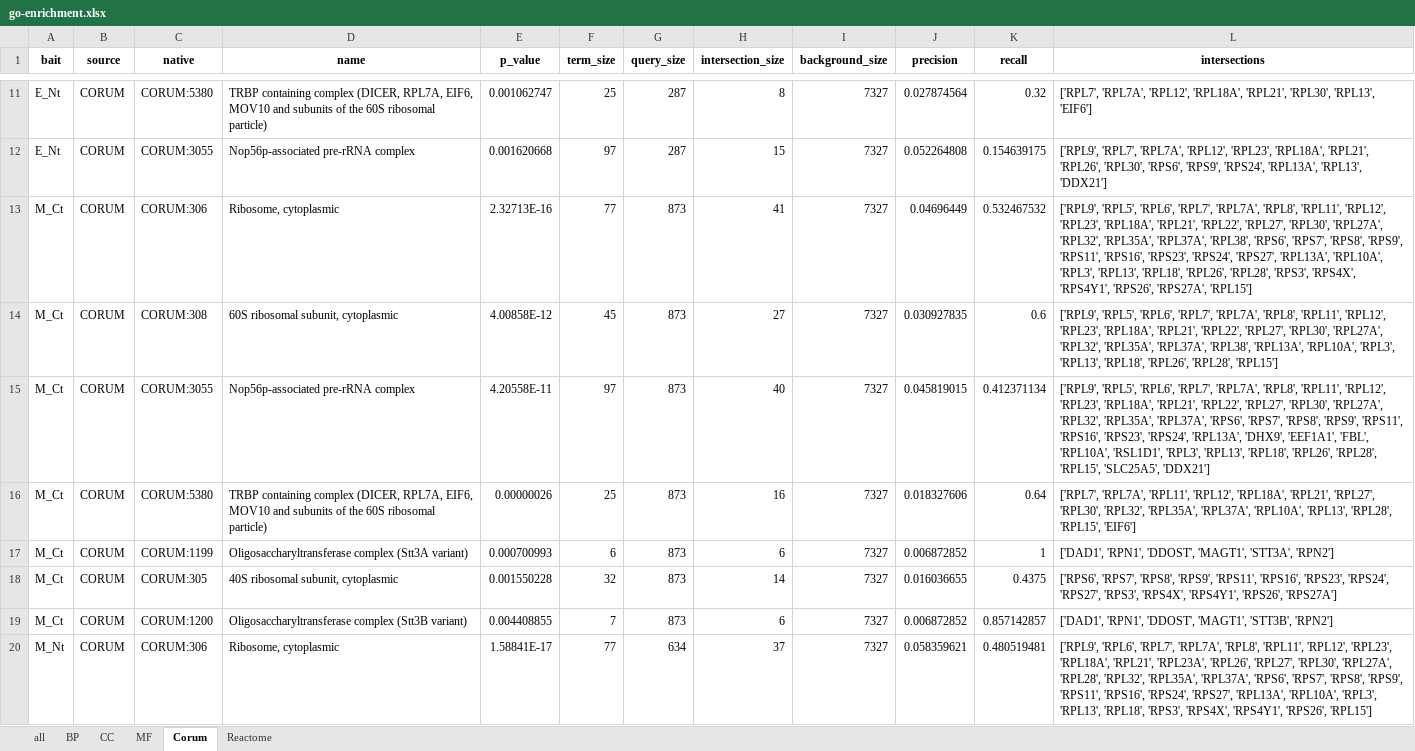
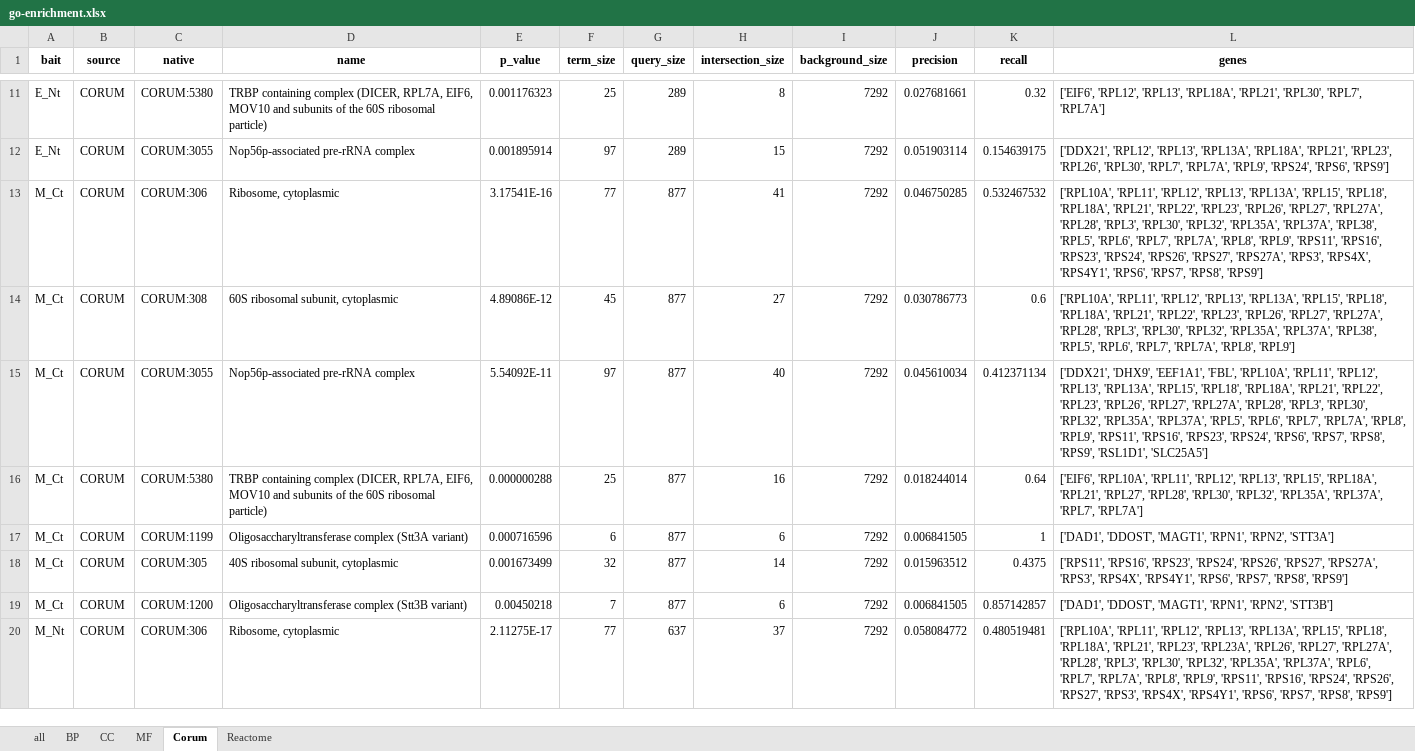
Before and after one commit to knightjdr/covid-site, an Excel workbook: static/downloads/enrichment/go-enrichment.xlsx, sheet Corum, drawn as a sheet; only a part is shown, gaps mark what is left out; values as stored, in another font and other column widths than the file's, no borders; the diff covers the shown part only; the diff names each change by its address in the sheet, - before the commit and + after, or states it on an @@ line.

```diff
--- a/static/downloads/enrichment/go-enrichment.xlsx (sheet Corum)
+++ b/static/downloads/enrichment/go-enrichment.xlsx (sheet Corum)
-L1: intersections
+L1: genes
-E11 (p_value): 0.001062747
+E11 (p_value): 0.001176323
-G11:G12 (query_size): 287
+G11:G12 (query_size): 289
-I11:I20 (background_size): 7327
+I11:I20 (background_size): 7292
-J11 (precision): 0.027874564
+J11 (precision): 0.027681661
-L11 (genes): ['RPL7', 'RPL7A', 'RPL12', 'RPL18A', 'RPL21', 'RPL30', 'RPL13', 'EIF6']
+L11 (genes): ['EIF6', 'RPL12', 'RPL13', 'RPL18A', 'RPL21', 'RPL30', 'RPL7', 'RPL7A']
-E12 (p_value): 0.001620668
+E12 (p_value): 0.001895914
-J12 (precision): 0.052264808
+J12 (precision): 0.051903114
-L12 (genes): ['RPL9', 'RPL7', 'RPL7A', 'RPL12', 'RPL23', 'RPL18A', 'RPL21', 'RPL26', 'RPL30', 'RPS6', 'RPS9', 'RPS24', 'RPL13A', 'RPL13', 'DDX21']
+L12 (genes): ['DDX21', 'RPL12', 'RPL13', 'RPL13A', 'RPL18A', 'RPL21', 'RPL23', 'RPL26', 'RPL30', 'RPL7', 'RPL7A', 'RPL9', 'RPS24', 'RPS6', 'RPS9']
-E13 (p_value): 2.32713E-16
+E13 (p_value): 3.17541E-16
-G13:G19 (query_size): 873
+G13:G19 (query_size): 877
-J13 (precision): 0.04696449
+J13 (precision): 0.046750285
-L13 (genes): ['RPL9', 'RPL5', 'RPL6', 'RPL7', 'RPL7A', 'RPL8', 'RPL11', 'RPL12', 'RPL23', 'RPL18A', 'RPL21', 'RPL22', 'RPL27', 'RPL30', 'RPL27A', 'RPL32', 'RPL35A', 'RPL37A', 'RPL38', 'RPS6', 'RPS7', 'RPS8', 'RPS9', 'RPS11', 'RPS16', 'RPS23', 'RPS24', 'RPS27', 'RPL13A', 'RPL10A', 'RPL3', 'RPL13', 'RPL18', 'RPL26', 'RPL28', 'RPS3', 'RPS4X', 'RPS4Y1', 'RPS26', 'RPS27A', 'RPL15']
+L13 (genes): ['RPL10A', 'RPL11', 'RPL12', 'RPL13', 'RPL13A', 'RPL15', 'RPL18', 'RPL18A', 'RPL21', 'RPL22', 'RPL23', 'RPL26', 'RPL27', 'RPL27A', 'RPL28', 'RPL3', 'RPL30', 'RPL32', 'RPL35A', 'RPL37A', 'RPL38', 'RPL5', 'RPL6', 'RPL7', 'RPL7A', 'RPL8', 'RPL9', 'RPS11', 'RPS16', 'RPS23', 'RPS24', 'RPS26', 'RPS27', 'RPS27A', 'RPS3', 'RPS4X', 'RPS4Y1', 'RPS6', 'RPS7', 'RPS8', 'RPS9']
-E14 (p_value): 4.00858E-12
+E14 (p_value): 4.89086E-12
-J14 (precision): 0.030927835
+J14 (precision): 0.030786773
-L14 (genes): ['RPL9', 'RPL5', 'RPL6', 'RPL7', 'RPL7A', 'RPL8', 'RPL11', 'RPL12', 'RPL23', 'RPL18A', 'RPL21', 'RPL22', 'RPL27', 'RPL30', 'RPL27A', 'RPL32', 'RPL35A', 'RPL37A', 'RPL38', 'RPL13A', 'RPL10A', 'RPL3', 'RPL13', 'RPL18', 'RPL26', 'RPL28', 'RPL15']
+L14 (genes): ['RPL10A', 'RPL11', 'RPL12', 'RPL13', 'RPL13A', 'RPL15', 'RPL18', 'RPL18A', 'RPL21', 'RPL22', 'RPL23', 'RPL26', 'RPL27', 'RPL27A', 'RPL28', 'RPL3', 'RPL30', 'RPL32', 'RPL35A', 'RPL37A', 'RPL38', 'RPL5', 'RPL6', 'RPL7', 'RPL7A', 'RPL8', 'RPL9']
-E15 (p_value): 4.20558E-11
+E15 (p_value): 5.54092E-11
-J15 (precision): 0.045819015
+J15 (precision): 0.045610034
-L15 (genes): ['RPL9', 'RPL5', 'RPL6', 'RPL7', 'RPL7A', 'RPL8', 'RPL11', 'RPL12', 'RPL23', 'RPL18A', 'RPL21', 'RPL22', 'RPL27', 'RPL30', 'RPL27A', 'RPL32', 'RPL35A', 'RPL37A', 'RPS6', 'RPS7', 'RPS8', 'RPS9', 'RPS11', 'RPS16', 'RPS23', 'RPS24', 'RPL13A', 'DHX9', 'EEF1A1', 'FBL', 'RPL10A', 'RSL1D1', 'RPL3', 'RPL13', 'RPL18', 'RPL26', 'RPL28', 'RPL15', 'SLC25A5', 'DDX21']
+L15 (genes): ['DDX21', 'DHX9', 'EEF1A1', 'FBL', 'RPL10A', 'RPL11', 'RPL12', 'RPL13', 'RPL13A', 'RPL15', 'RPL18', 'RPL18A', 'RPL21', 'RPL22', 'RPL23', 'RPL26', 'RPL27', 'RPL27A', 'RPL28', 'RPL3', 'RPL30', 'RPL32', 'RPL35A', 'RPL37A', 'RPL5', 'RPL6', 'RPL7', 'RPL7A', 'RPL8', 'RPL9', 'RPS11', 'RPS16', 'RPS23', 'RPS24', 'RPS6', 'RPS7', 'RPS8', 'RPS9', 'RSL1D1', 'SLC25A5']
-E16 (p_value): 0.00000026
+E16 (p_value): 0.000000288
-J16 (precision): 0.018327606
+J16 (precision): 0.018244014
-L16 (genes): ['RPL7', 'RPL7A', 'RPL11', 'RPL12', 'RPL18A', 'RPL21', 'RPL27', 'RPL30', 'RPL32', 'RPL35A', 'RPL37A', 'RPL10A', 'RPL13', 'RPL28', 'RPL15', 'EIF6']
+L16 (genes): ['EIF6', 'RPL10A', 'RPL11', 'RPL12', 'RPL13', 'RPL15', 'RPL18A', 'RPL21', 'RPL27', 'RPL28', 'RPL30', 'RPL32', 'RPL35A', 'RPL37A', 'RPL7', 'RPL7A']
-E17 (p_value): 0.000700993
+E17 (p_value): 0.000716596
-J17 (precision): 0.006872852
+J17 (precision): 0.006841505
-L17 (genes): ['DAD1', 'RPN1', 'DDOST', 'MAGT1', 'STT3A', 'RPN2']
+L17 (genes): ['DAD1', 'DDOST', 'MAGT1', 'RPN1', 'RPN2', 'STT3A']
-E18 (p_value): 0.001550228
+E18 (p_value): 0.001673499
-J18 (precision): 0.016036655
+J18 (precision): 0.015963512
-L18 (genes): ['RPS6', 'RPS7', 'RPS8', 'RPS9', 'RPS11', 'RPS16', 'RPS23', 'RPS24', 'RPS27', 'RPS3', 'RPS4X', 'RPS4Y1', 'RPS26', 'RPS27A']
+L18 (genes): ['RPS11', 'RPS16', 'RPS23', 'RPS24', 'RPS26', 'RPS27', 'RPS27A', 'RPS3', 'RPS4X', 'RPS4Y1', 'RPS6', 'RPS7', 'RPS8', 'RPS9']
-E19 (p_value): 0.004408855
+E19 (p_value): 0.00450218
-J19 (precision): 0.006872852
+J19 (precision): 0.006841505
-L19 (genes): ['DAD1', 'RPN1', 'DDOST', 'MAGT1', 'STT3B', 'RPN2']
+L19 (genes): ['DAD1', 'DDOST', 'MAGT1', 'RPN1', 'RPN2', 'STT3B']
-E20 (p_value): 1.58841E-17
+E20 (p_value): 2.11275E-17
-G20 (query_size): 634
+G20 (query_size): 637
-J20 (precision): 0.058359621
+J20 (precision): 0.058084772
-L20 (genes): ['RPL9', 'RPL6', 'RPL7', 'RPL7A', 'RPL8', 'RPL11', 'RPL12', 'RPL23', 'RPL18A', 'RPL21', 'RPL23A', 'RPL26', 'RPL27', 'RPL30', 'RPL27A', 'RPL28', 'RPL32', 'RPL35A', 'RPL37A', 'RPS6', 'RPS7', 'RPS8', 'RPS9', 'RPS11', 'RPS16', 'RPS24', 'RPS27', 'RPL13A', 'RPL10A', 'RPL3', 'RPL13', 'RPL18', 'RPS3', 'RPS4X', 'RPS4Y1', 'RPS26', 'RPL15']
+L20 (genes): ['RPL10A', 'RPL11', 'RPL12', 'RPL13', 'RPL13A', 'RPL15', 'RPL18', 'RPL18A', 'RPL21', 'RPL23', 'RPL23A', 'RPL26', 'RPL27', 'RPL27A', 'RPL28', 'RPL3', 'RPL30', 'RPL32', 'RPL35A', 'RPL37A', 'RPL6', 'RPL7', 'RPL7A', 'RPL8', 'RPL9', 'RPS11', 'RPS16', 'RPS24', 'RPS26', 'RPS27', 'RPS3', 'RPS4X', 'RPS4Y1', 'RPS6', 'RPS7', 'RPS8', 'RPS9']
```
Also changed, not shown: 624 edited cells elsewhere in this sheet, sheet all, sheet BP, sheet CC, sheet Reactome, sheet MF, 21 other files.
